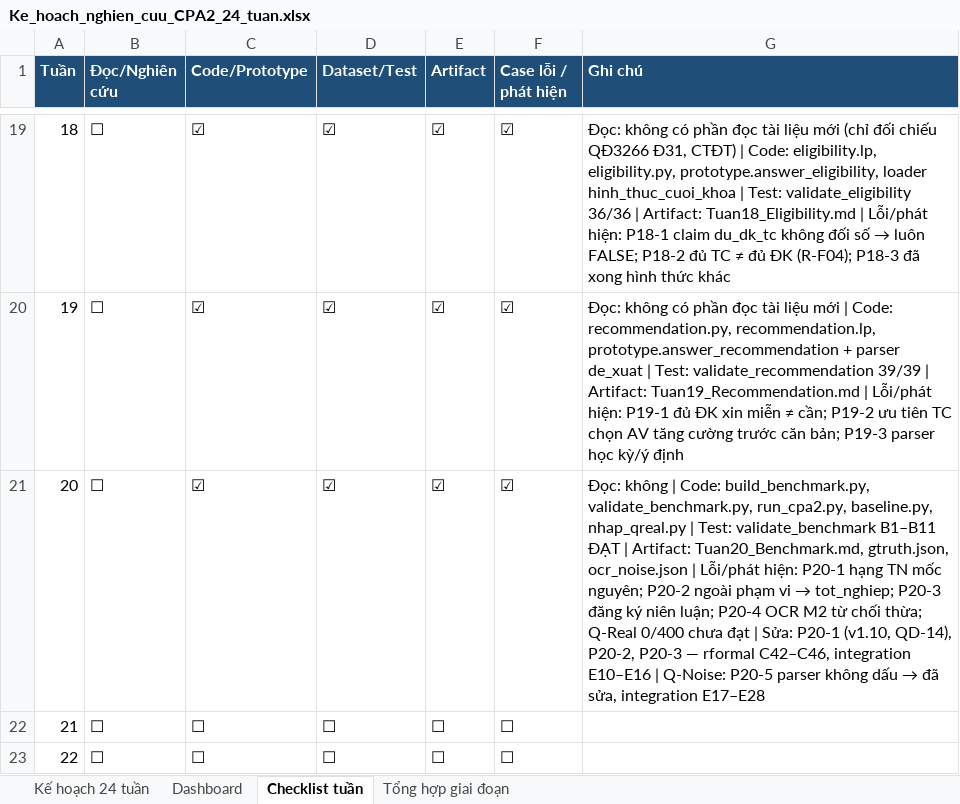
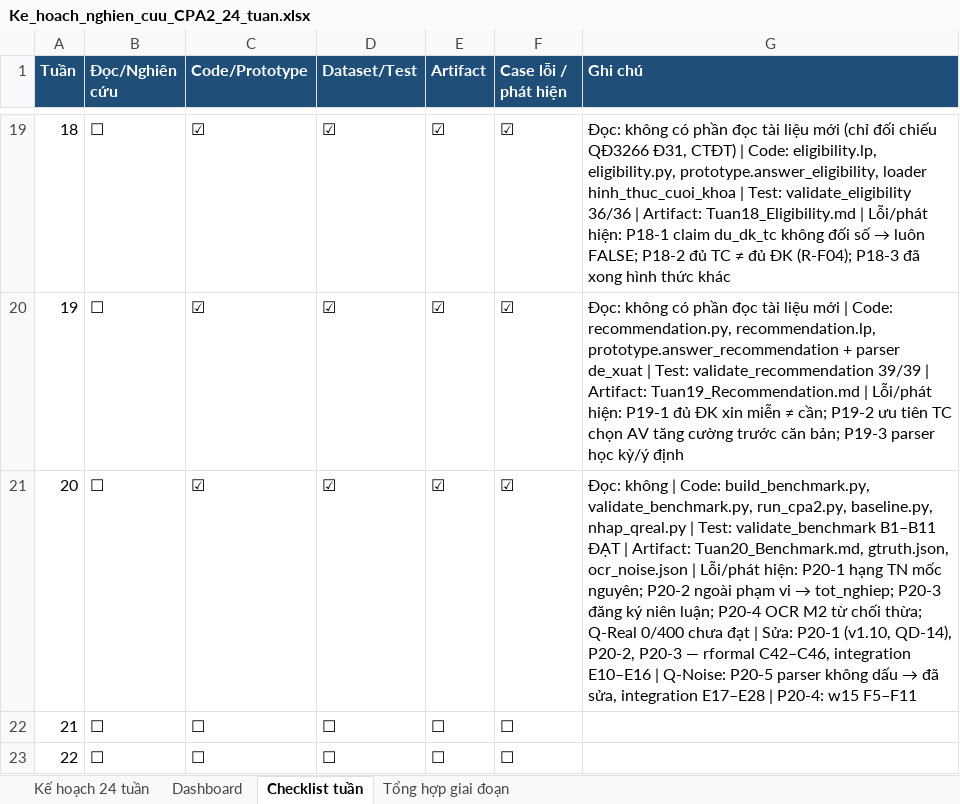
Before and after one commit to chungtanloi/LVTN, an Excel workbook: Ke_hoach_nghien_cuu_CPA2_24_tuan.xlsx, sheet Checklist tuần, drawn as a sheet; only a part is shown, gaps mark what is left out; values as stored, in another font and other column widths than the file's, no borders; the diff names each change by its address in the sheet, - before the commit and + after, or states it on an @@ line.

```diff
--- a/Ke_hoach_nghien_cuu_CPA2_24_tuan.xlsx (sheet Checklist tuần)
+++ b/Ke_hoach_nghien_cuu_CPA2_24_tuan.xlsx (sheet Checklist tuần)
-G21 (Ghi chú): …integration E17–E28
+G21 (Ghi chú): …integration E17–E28 | P20-4: w15 F5–F11
```
Also changed, not shown: sheet Kế hoạch 24 tuần, 8 other files.
